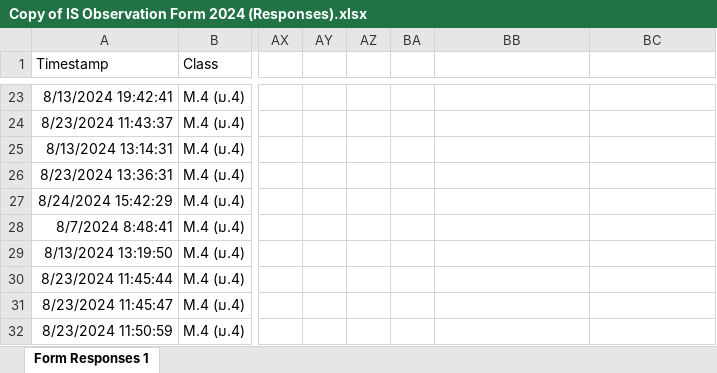
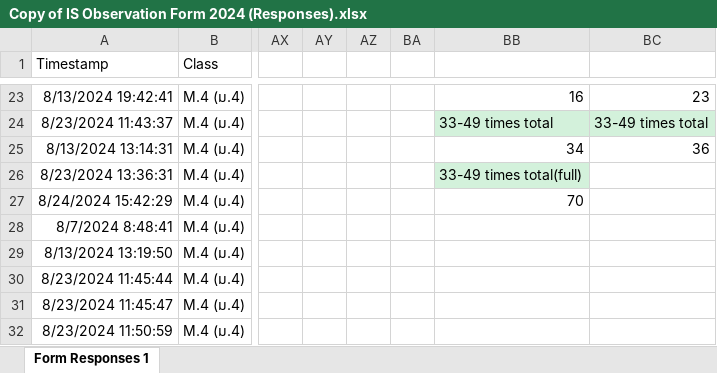
Before and after one commit to Nabsatang02/IS-Observation-Form-2024, an Excel workbook: Copy of IS Observation Form 2024 (Responses).xlsx, sheet Form Responses 1, drawn as a sheet; only a part is shown, gaps mark what is left out; values as stored, in another font and other column widths than the file's, no borders; the diff covers the shown part only; the diff names each change by its address in the sheet, - before the commit and + after, or states it on an @@ line.

Commit message:
Update
add more data about the 17-32 and 33-49 times

```diff
--- a/Copy of IS Observation Form 2024 (Responses).xlsx (sheet Form Responses 1)
+++ b/Copy of IS Observation Form 2024 (Responses).xlsx (sheet Form Responses 1)
-BB23: (empty)
+BB23: 16
-BC23: (empty)
+BC23: 23
-BB24: (empty)
+BB24: 33-49 times total
-BB24:BC24 fill: none
+BB24:BC24 fill: #D3F1DB
-BC24: (empty)
+BC24: 33-49 times total
-BB25: (empty)
+BB25: 34
-BC25: (empty)
+BC25: 36
-BB26: (empty)
+BB26: 33-49 times total(full)
-BB26 fill: none
+BB26 fill: #D3F1DB
-BB27: (empty)
+BB27: 70
```
Also changed, not shown: 21 edited cells and cell formats elsewhere in this sheet.
